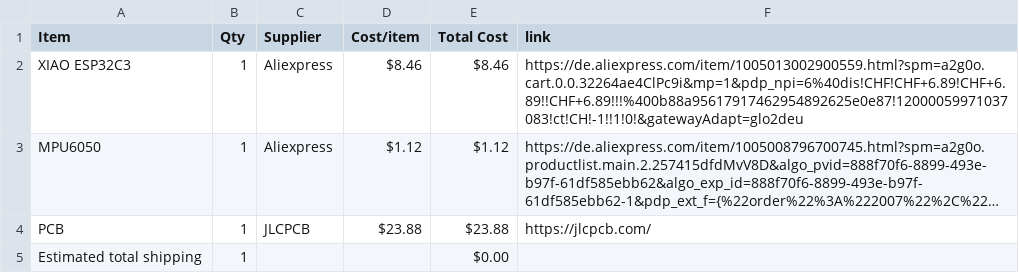
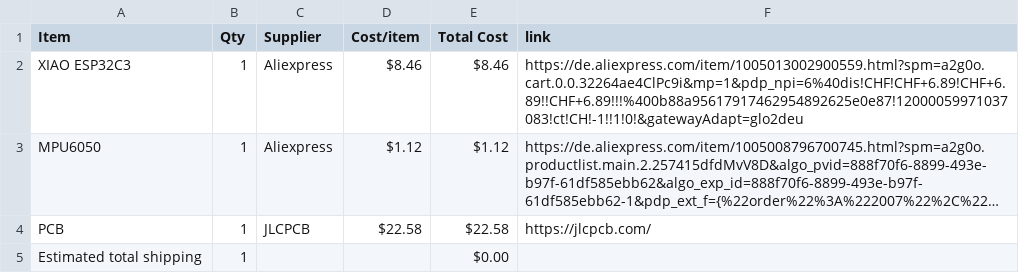
Before and after one commit to kiwo17/starbie, a CSV file: BOM.csv, drawn as a sheet; long unchanged cells end in …; the diff names each change by its address in the sheet, - before the commit and + after, or states it on an @@ line.

Commit message:
Sync Starbie from Half Life

```diff
--- a/BOM.csv
+++ b/BOM.csv
-D4 (Cost/item): $23.88
+D4 (Cost/item): $22.58
-E4 (Total Cost): $23.88
+E4 (Total Cost): $22.58
```
